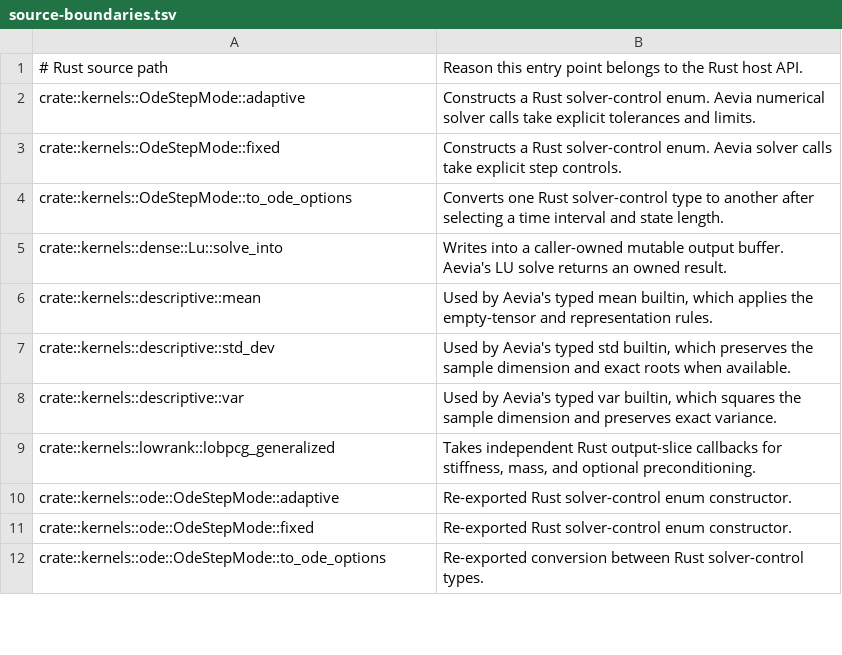
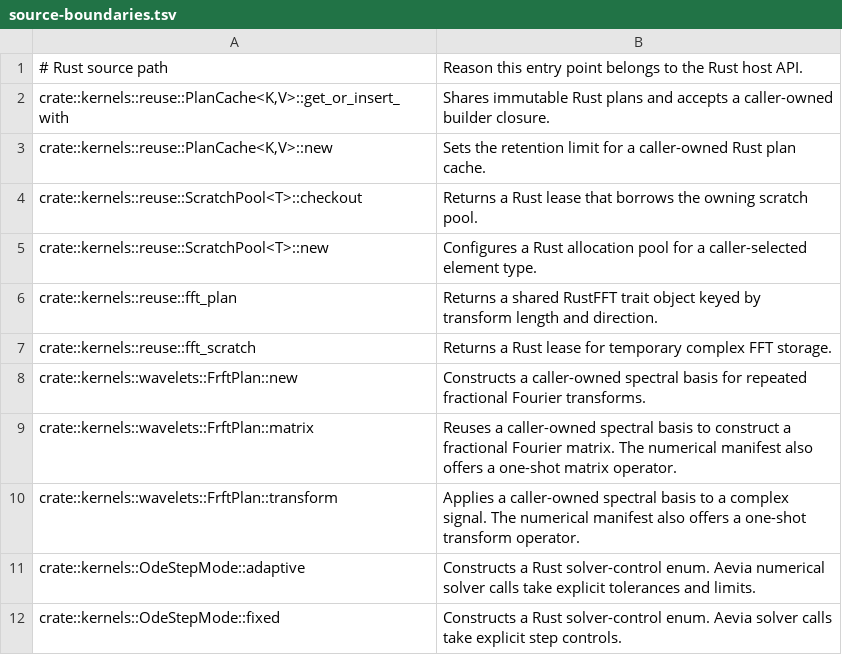
Before and after one commit to Apich-Organization/aevia, a TSV file: tools/rssn-api-audit/source-boundaries.tsv, drawn as a sheet; only a part is shown; the shorter side is filled out with more unchanged rows; the diff names each change by its address in the sheet, - before the commit and + after, or states it on an @@ line.

```diff
--- a/tools/rssn-api-audit/source-boundaries.tsv
+++ b/tools/rssn-api-audit/source-boundaries.tsv
+row 2: crate::kernels::reuse::PlanCache<K,V>::get_or_insert_with | Shares immutable Rust plans and accepts a caller-owned builder closure.
+row 3: crate::kernels::reuse::PlanCache<K,V>::new | Sets the retention limit for a caller-owned Rust plan cache.
+row 4: crate::kernels::reuse::ScratchPool<T>::checkout | Returns a Rust lease that borrows the owning scratch pool.
+row 5: crate::kernels::reuse::ScratchPool<T>::new | Configures a Rust allocation pool for a caller-selected element type.
+row 6: crate::kernels::reuse::fft_plan | Returns a shared RustFFT trait object keyed by transform length and direction.
+row 7: crate::kernels::reuse::fft_scratch | Returns a Rust lease for temporary complex FFT storage.
+row 8: crate::kernels::wavelets::FrftPlan::new | Constructs a caller-owned spectral basis for repeated fractional Fourier transforms.
+row 9: crate::kernels::wavelets::FrftPlan::matrix | Reuses a caller-owned spectral basis to construct a fractional Fourier matrix. The numerical manifest also offers a one-shot matrix operator.
+row 10: crate::kernels::wavelets::FrftPlan::transform | Applies a caller-owned spectral basis to a complex signal. The numerical manifest also offers a one-shot transform operator.
```
Also changed, not shown: tools/rssn-api-audit/inventory.tsv, 43 other files.
